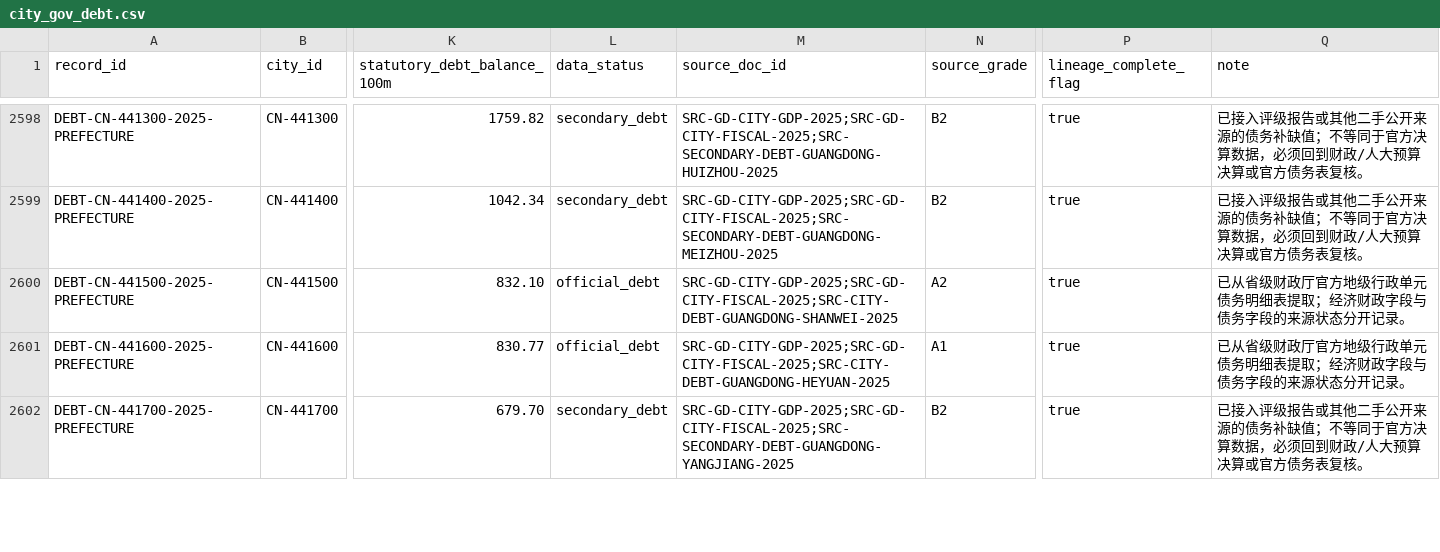
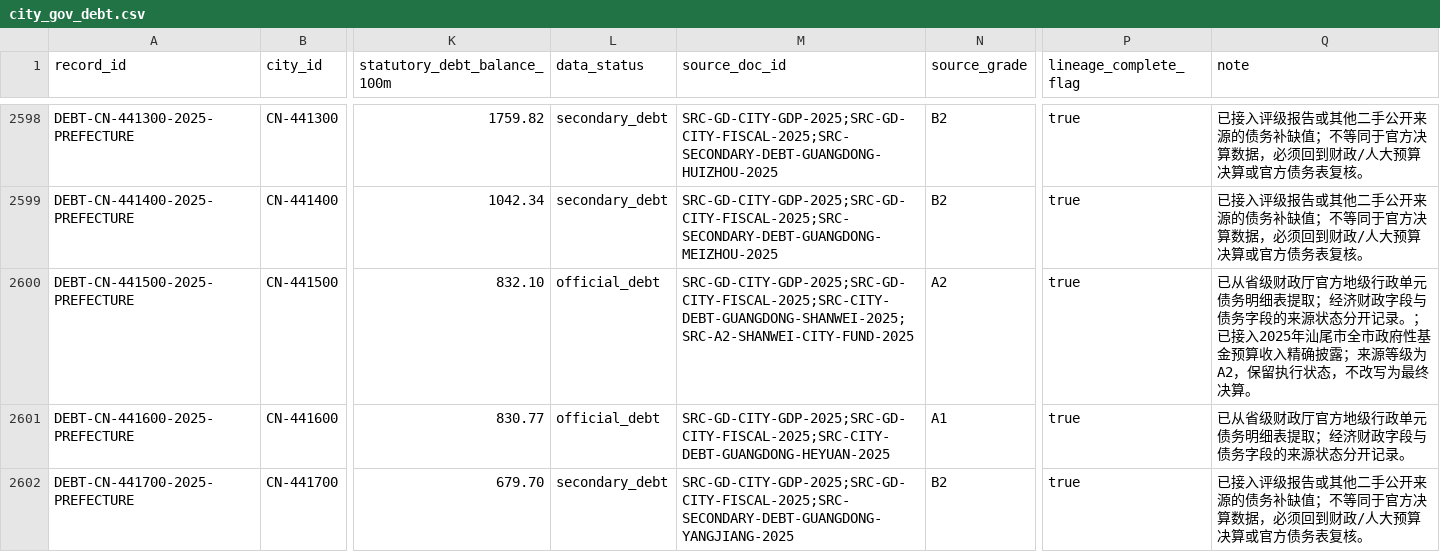
Before and after one commit to chenfei2008c/china-local-debt-atlas, a CSV file: outputs/national_prefecture_panel_2018_2026/city_gov_debt.csv, drawn as a sheet; only a part is shown, gaps mark what is left out; the diff names each change by its address in the sheet, - before the commit and + after, or states it on an @@ line.

```diff
--- a/outputs/national_prefecture_panel_2018_2026/city_gov_debt.csv
+++ b/outputs/national_prefecture_panel_2018_2026/city_gov_debt.csv
-M2600 (source_doc_id): SRC-GD-CITY-GDP-2025;SRC-GD-CITY-FISCAL-2025;SRC-CITY-DEBT-GUANGDONG-SHANWEI-2025
+M2600 (source_doc_id): SRC-GD-CITY-GDP-2025;SRC-GD-CITY-FISCAL-2025;SRC-CITY-DEBT-GUANGDONG-SHANWEI-2025;SRC-A2-SHANWEI-CITY-FUND-2025
-Q2600 (note): …开记录。
+Q2600 (note): …开记录。；已接入2025年汕尾市全市政府性基金预算收入精确披露；来源等级为A2，保留执行状态，不改写为最终决算。
```
Also changed, not shown: outputs/national_prefecture_panel_2018_2026/missing_data_summary.csv, 10 other files.
